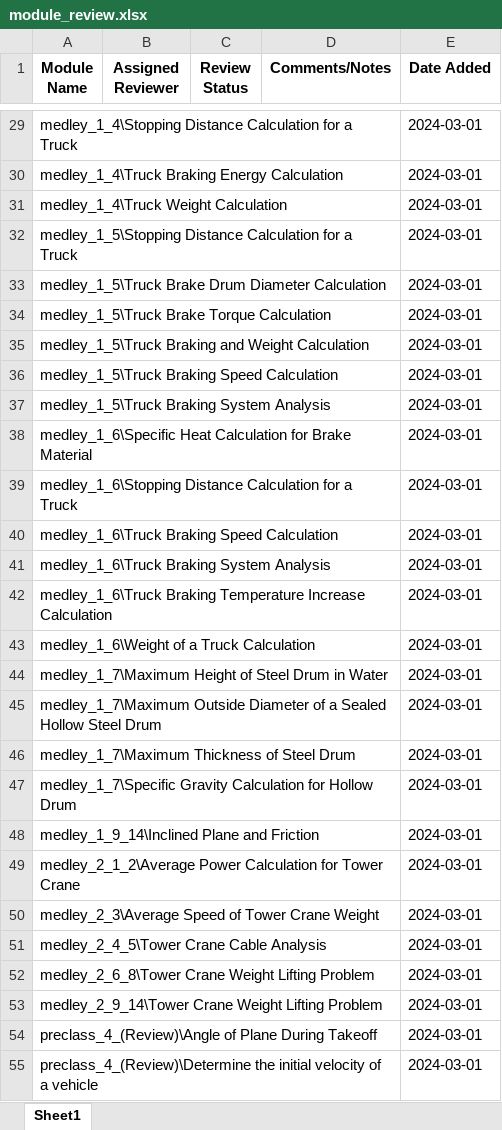
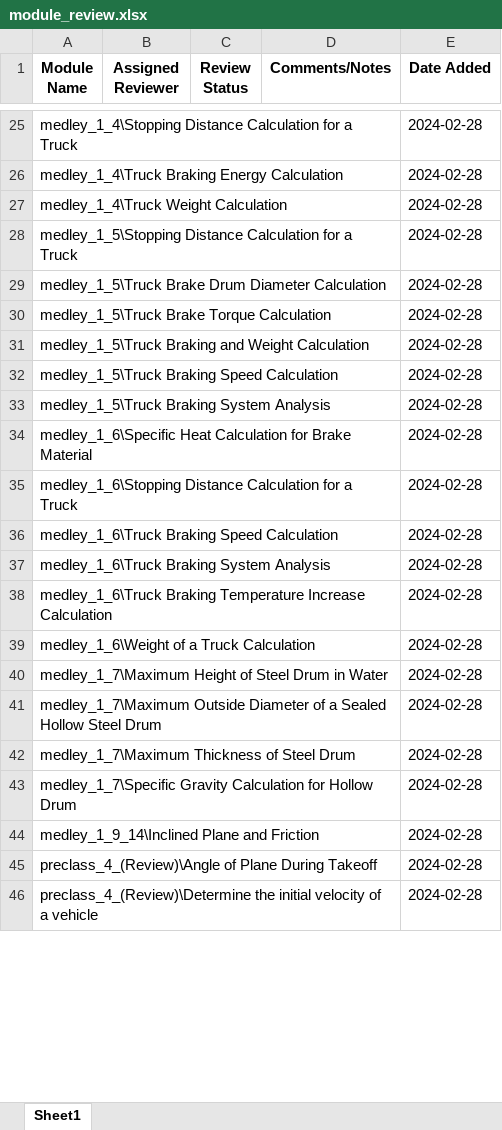
Before and after one commit to lucib3196/educational_code_gen, an Excel workbook: module_review.xlsx, sheet Sheet1, drawn as a sheet; only a part is shown, gaps mark what is left out; values as stored, in another font and other column widths than the file's, no borders; removed rows and columns are numbered as before the commit, all else as after; the diff covers the shown part only; the diff names each change by its address in the sheet, - before the commit and + after, or states it on an @@ line.

```diff
--- a/module_review.xlsx (sheet Sheet1)
+++ b/module_review.xlsx (sheet Sheet1)
-E25:E44 (Date Added): 2024-03-01
+E25:E44 (Date Added): 2024-02-28
-row 49: medley_2_1_2\Average Power Calculation for Tower Crane |  |  |  | 2024-03-01
-row 50: medley_2_3\Average Speed of Tower Crane Weight |  |  |  | 2024-03-01
-row 51: medley_2_4_5\Tower Crane Cable Analysis |  |  |  | 2024-03-01
-row 52: medley_2_6_8\Tower Crane Weight Lifting Problem |  |  |  | 2024-03-01
-row 53: medley_2_9_14\Tower Crane Weight Lifting Problem |  |  |  | 2024-03-01
-E45:E46 (Date Added): 2024-03-01
+E45:E46 (Date Added): 2024-02-28
```
Also changed, not shown: 6 removed rows and 31 edited cells elsewhere in this sheet, 26 other files.
